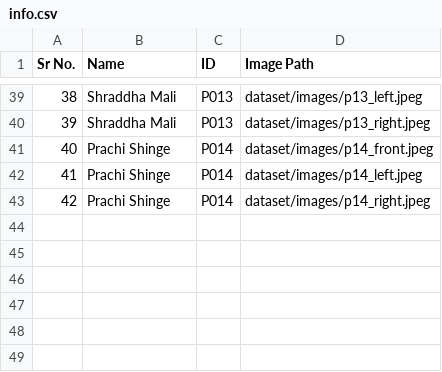
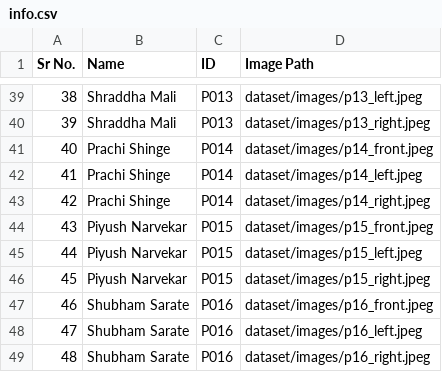
Before and after one commit to Vivek3825/FaceRecognitionSystem, a CSV file: Backend/dataset/info.csv, drawn as a sheet; only a part is shown, gaps mark what is left out; the diff names each change by its address in the sheet, - before the commit and + after, or states it on an @@ line.

Commit message:
Implemented get info system

```diff
--- a/Backend/dataset/info.csv
+++ b/Backend/dataset/info.csv
+row 44: 43 | Piyush Narvekar | P015 | dataset/images/p15_front.jpeg
+row 45: 44 | Piyush Narvekar | P015 | dataset/images/p15_left.jpeg
+row 46: 45 | Piyush Narvekar | P015 | dataset/images/p15_right.jpeg
+row 47: 46 | Shubham Sarate | P016 | dataset/images/p16_front.jpeg
+row 48: 47 | Shubham Sarate | P016 | dataset/images/p16_left.jpeg
+row 49: 48 | Shubham Sarate | P016 | dataset/images/p16_right.jpeg
```
Also changed, not shown: Backend/dataset/face_info.csv, 28 other files.
